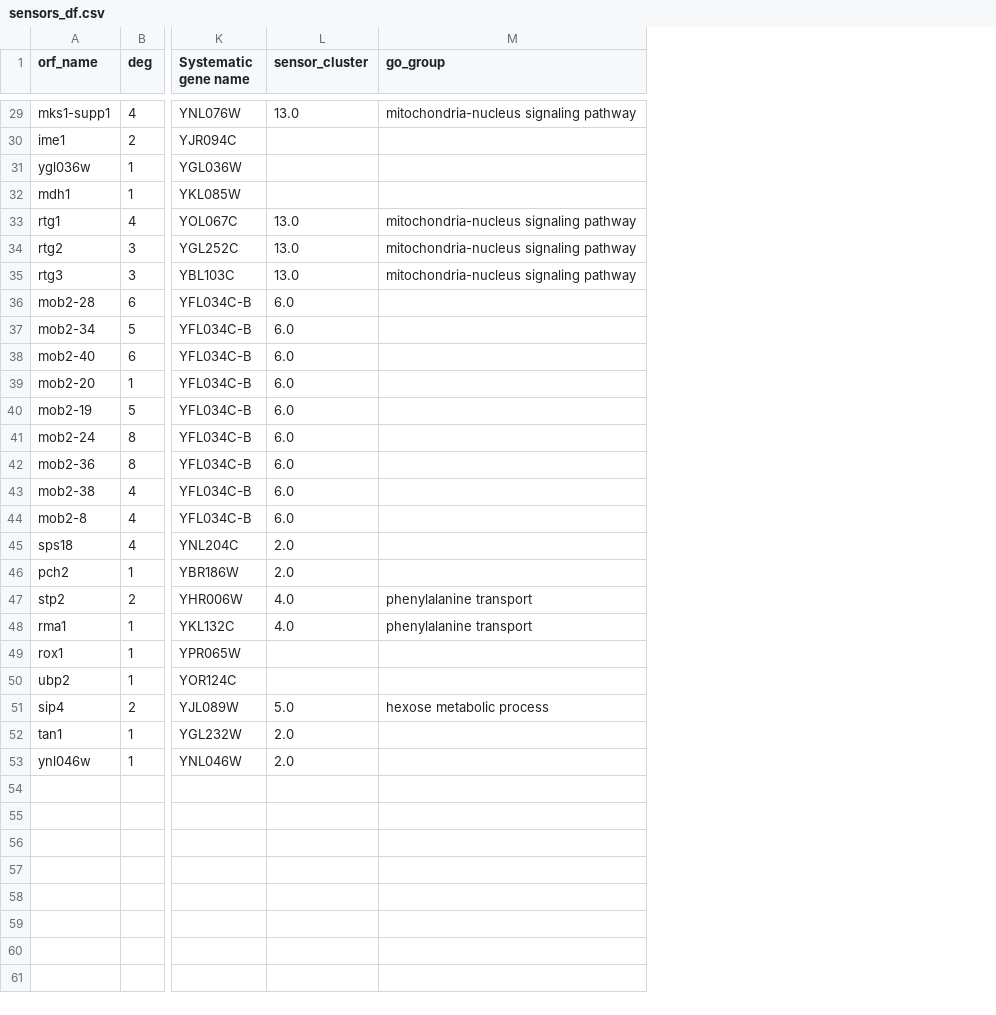
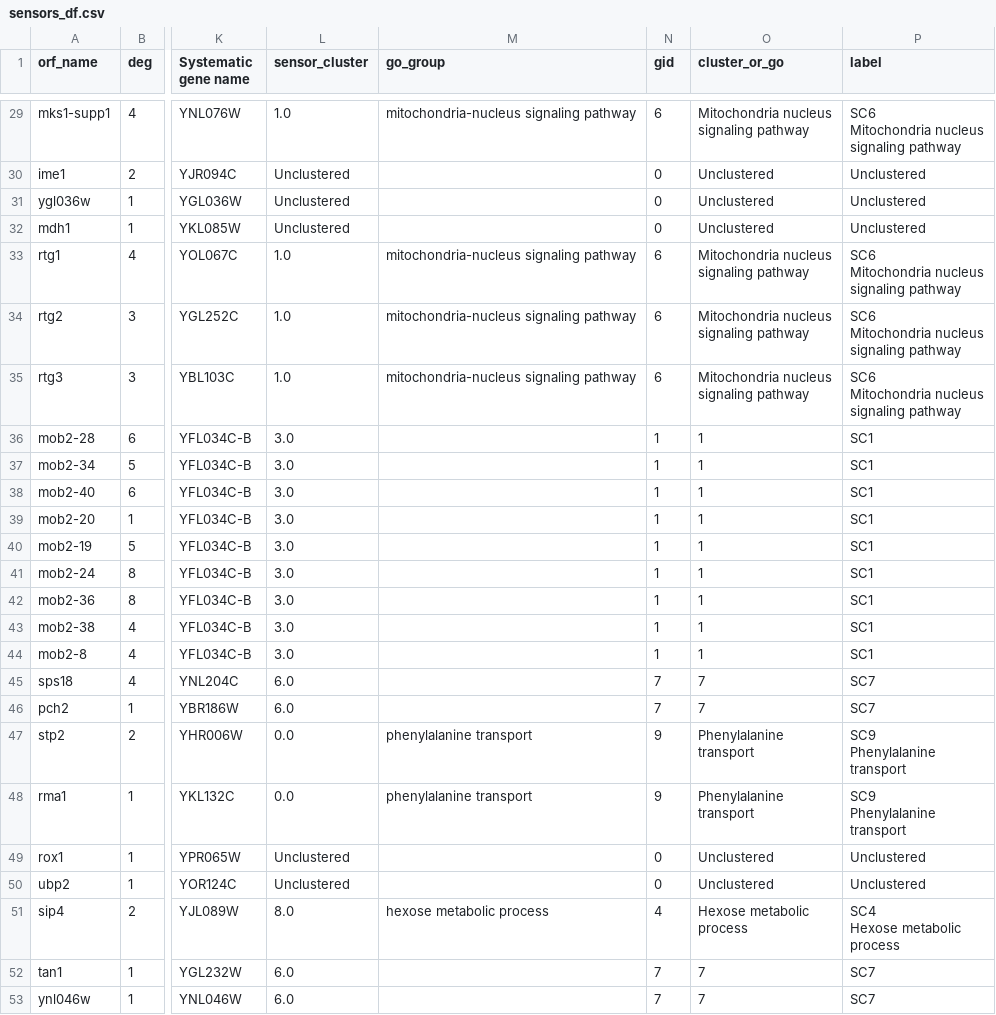
Before and after one commit to oacar/enm_package, a CSV file: data/supp/sensors_df.csv, drawn as a sheet; only a part is shown, gaps mark what is left out; ↵ is a line break in a cell; the diff covers the shown part only; the diff names each change by its address in the sheet, - before the commit and + after, or states it on an @@ line.

Commit message:
fixed sensor plots to include non-go enriched for 0.2

```diff
--- a/data/supp/sensors_df.csv
+++ b/data/supp/sensors_df.csv
+column N (gid), rows 29-53: 6 | 0 | 0 | 0 | 6 | 6 | 6 | 1 | 1 | 1 | 1 | 1 | 1 | 1 | 1 | 1 | 7 | 7 | 9 | 9 | 0 | 0 | 4 | 7 | 7
+column O (cluster_or_go), rows 29-53: Mitochondria nucleus ↵ signaling pathway | Unclustered | Unclustered | Unclustered | Mitochondria nucleus ↵ signaling pathway | Mitochondria nucleus ↵ signaling pathway | Mitochondria nucleus ↵ signaling pathway | 1 | 1 | 1 | 1 | 1 | 1 | 1 | 1 | 1 | 7 | 7 | Phenylalanine ↵ transport | Phenylalanine ↵ transport | Unclustered | Unclustered | Hexose metabolic ↵ process | 7 | 7
+column P (label), rows 29-53: SC6 ↵ Mitochondria nucleus ↵ signaling pathway | Unclustered | Unclustered | Unclustered | SC6 ↵ Mitochondria nucleus ↵ signaling pathway | SC6 ↵ Mitochondria nucleus ↵ signaling pathway | SC6 ↵ Mitochondria nucleus ↵ signaling pathway | SC1 | SC1 | SC1 | SC1 | SC1 | SC1 | SC1 | SC1 | SC1 | SC7 | SC7 | SC9 ↵ Phenylalanine ↵ transport | SC9 ↵ Phenylalanine ↵ transport | Unclustered | Unclustered | SC4 ↵ Hexose metabolic ↵ process | SC7 | SC7
-L29 (sensor_cluster): 13.0
+L29 (sensor_cluster): 1.0
-L30:L32 (sensor_cluster): (empty)
+L30:L32 (sensor_cluster): Unclustered
-L33:L35 (sensor_cluster): 13.0
+L33:L35 (sensor_cluster): 1.0
-L36:L44 (sensor_cluster): 6.0
+L36:L44 (sensor_cluster): 3.0
-L45:L46 (sensor_cluster): 2.0
+L45:L46 (sensor_cluster): 6.0
-L47:L48 (sensor_cluster): 4.0
+L47:L48 (sensor_cluster): 0.0
-L49:L50 (sensor_cluster): (empty)
+L49:L50 (sensor_cluster): Unclustered
-L51 (sensor_cluster): 5.0
+L51 (sensor_cluster): 8.0
-L52:L53 (sensor_cluster): 2.0
+L52:L53 (sensor_cluster): 6.0
```
Also changed, not shown: 27 edited cells elsewhere in this file, 8 other files.
